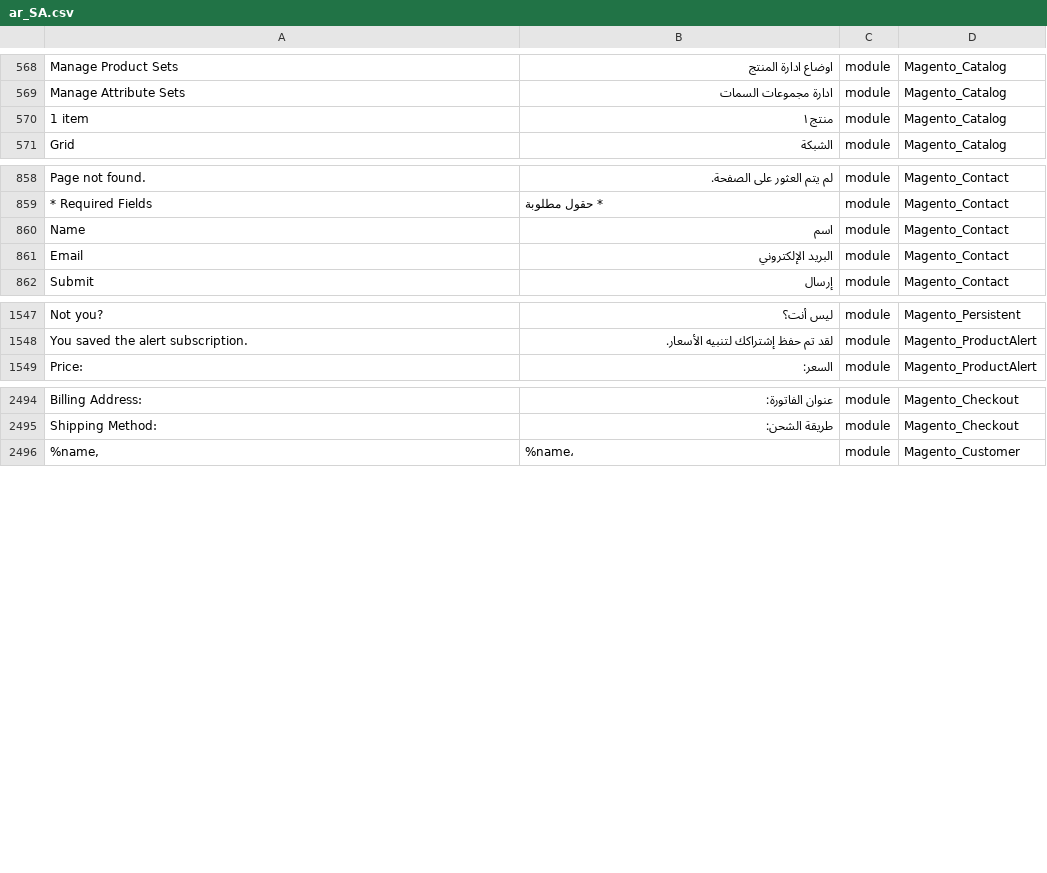
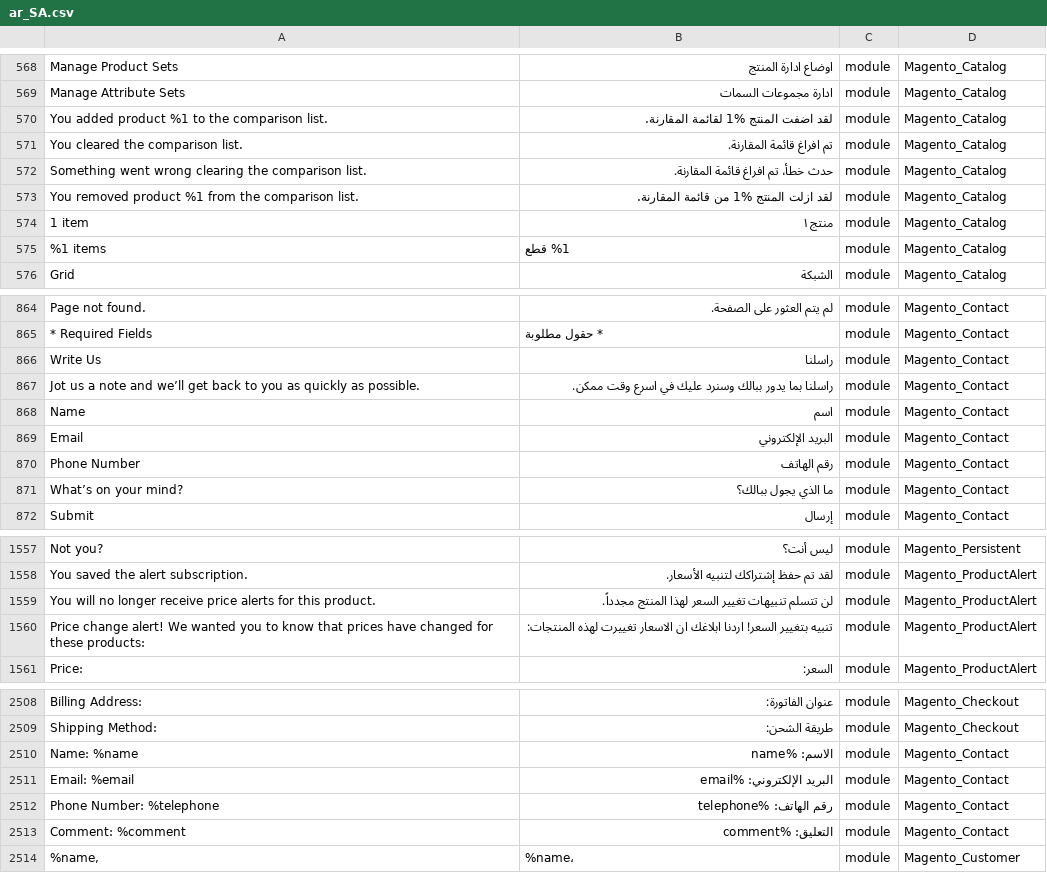
Before and after one commit to Magento2Translations/language_ar_sa, a CSV file: ar_SA.csv, drawn as a sheet; only a part is shown, gaps mark what is left out; the diff covers the shown part only; the diff names each change by its address in the sheet, - before the commit and + after, or states it on an @@ line.

```diff
--- a/ar_SA.csv
+++ b/ar_SA.csv
+row 570: You added product %1 to the comparison list. | لقد اضفت المنتج %1 لقائمة المقارنة. | module | Magento_Catalog
+row 571: You cleared the comparison list. | تم افراغ قائمة المقارنة. | module | Magento_Catalog
+row 572: Something went wrong clearing the comparison list. | حدث خطأ، تم افراغ قائمة المقارنة. | module | Magento_Catalog
+row 573: You removed product %1 from the comparison list. | لقد ازلت المنتج %1 من قائمة المقارنة. | module | Magento_Catalog
+row 575: %1 items | %1 قطع | module | Magento_Catalog
+row 866: Write Us | راسلنا | module | Magento_Contact
+row 867: Jot us a note and we’ll get back to you as quickly as possible. | راسلنا بما يدور ببالك وسنرد عليك في اسرع وقت ممكن. | module | Magento_Contact
+row 870: Phone Number | رقم الهاتف | module | Magento_Contact
+row 871: What’s on your mind? | ما الذي يجول ببالك؟ | module | Magento_Contact
+row 1559: You will no longer receive price alerts for this product. | لن تتسلم تنبيهات تغيير السعر لهذا المنتج مجدداً. | module | Magento_ProductAlert
+row 1560: Price change alert! We wanted you to know that prices have changed for these products: | تنبيه بتغيير السعر! اردنا ابلاغك ان الاسعار تغييرت لهذه المنتجات: | module | Magento_ProductAlert
+row 2510: Name: %name | الاسم: %name | module | Magento_Contact
+row 2511: Email: %email | البريد الإلكتروني: %email | module | Magento_Contact
+row 2512: Phone Number: %telephone | رقم الهاتف: %telephone | module | Magento_Contact
+row 2513: Comment: %comment | التعليق: %comment | module | Magento_Contact
```
Also changed, not shown: 5 added rows and 1 edited cell elsewhere in this file, 1 other file.
